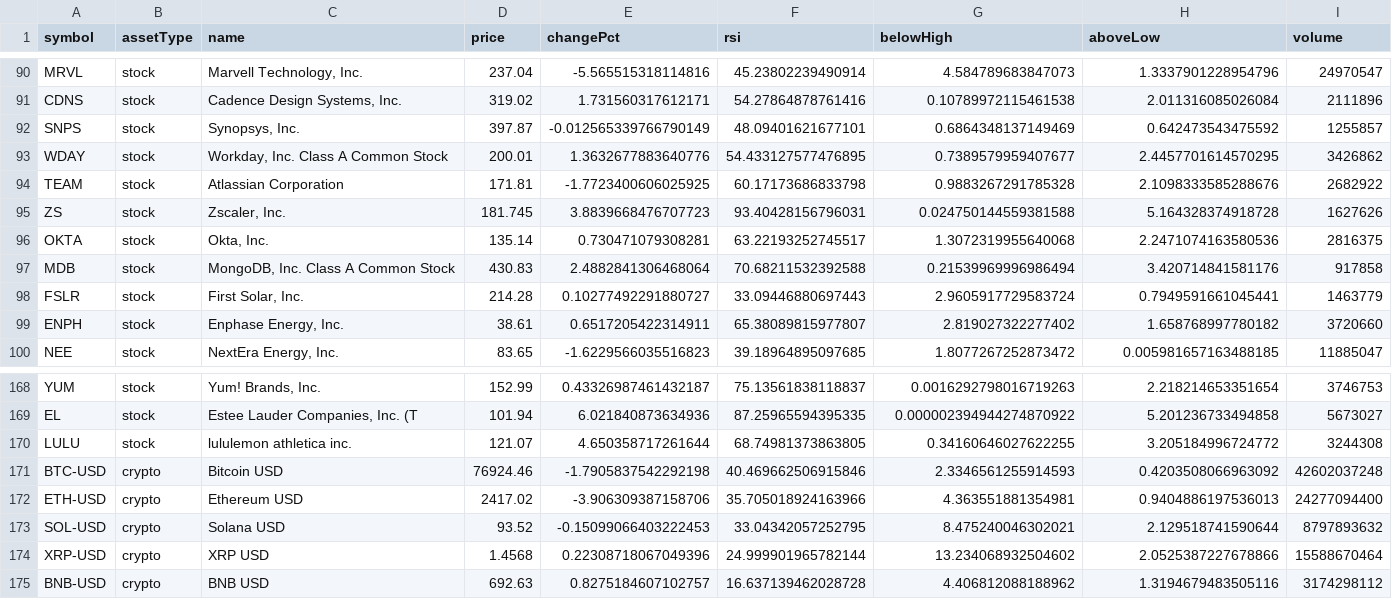
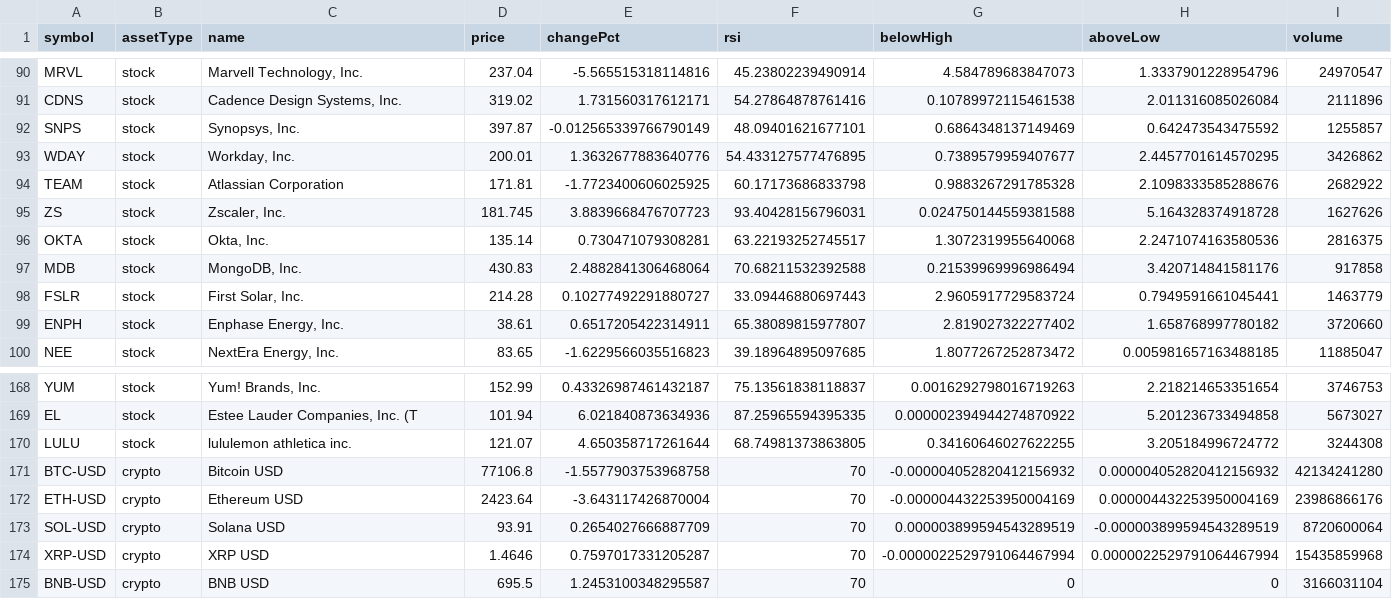
Before and after one commit to test23780460/test11, a CSV file: prices.csv, drawn as a sheet; only a part is shown, gaps mark what is left out; the diff covers the shown part only.

```diff
--- a/prices.csv
+++ b/prices.csv
@@ -92,3 +92,3 @@ CDNS,stock,"Cadence Design Systems, Inc.",319.02,1.731560317612171,54.2786487876
 SNPS,stock,"Synopsys, Inc.",397.87,-0.012565339766790149,48.09401621677101,0.6864348137149469,0.642473543475592,1255857
-WDAY,stock,"Workday, Inc. Class A Common Stock",200.01,1.3632677883640776,54.433127577476895,0.7389579959407677,2.4457701614570295,3426862
+WDAY,stock,"Workday, Inc.",200.01,1.3632677883640776,54.433127577476895,0.7389579959407677,2.4457701614570295,3426862
 TEAM,stock,"Atlassian Corporation",171.81,-1.7723400606025925,60.17173686833798,0.9883267291785328,2.1098333585288676,2682922
@@ -96,3 +96,3 @@ ZS,stock,"Zscaler, Inc.",181.745,3.8839668476707723,93.40428156796031,0.02475014
 OKTA,stock,"Okta, Inc.",135.14,0.730471079308281,63.22193252745517,1.3072319955640068,2.2471074163580536,2816375
-MDB,stock,"MongoDB, Inc. Class A Common Stock",430.83,2.4882841306468064,70.68211532392588,0.21539969996986494,3.420714841581176,917858
+MDB,stock,"MongoDB, Inc.",430.83,2.4882841306468064,70.68211532392588,0.21539969996986494,3.420714841581176,917858
 FSLR,stock,"First Solar, Inc.",214.28,0.10277492291880727,33.09446880697443,2.9605917729583724,0.7949591661045441,1463779
@@ -170,6 +170,6 @@ EL,stock,"Estee Lauder Companies, Inc. (T",101.94,6.021840873634936,87.259655943
 LULU,stock,"lululemon athletica inc.",121.07,4.650358717261644,68.74981373863805,0.34160646027622255,3.205184996724772,3244308
-BTC-USD,crypto,"Bitcoin USD",76924.46,-1.7905837542292198,40.469662506915846,2.3346561255914593,0.4203508066963092,42602037248
-ETH-USD,crypto,"Ethereum USD",2417.02,-3.906309387158706,35.705018924163966,4.363551881354981,0.9404886197536013,24277094400
-SOL-USD,crypto,"Solana USD",93.52,-0.15099066403222453,33.04342057252795,8.475240046302021,2.129518741590644,8797893632
-XRP-USD,crypto,"XRP USD",1.4568,0.22308718067049396,24.999901965782144,13.234068932504602,2.0525387227678866,15588670464
-BNB-USD,crypto,"BNB USD",692.63,0.8275184607102757,16.637139462028728,4.406812088188962,1.3194679483505116,3174298112
+BTC-USD,crypto,"Bitcoin USD",77106.8,-1.5577903753968758,70,-0.000004052820412156932,0.000004052820412156932,42134241280
+ETH-USD,crypto,"Ethereum USD",2423.64,-3.643117426870004,70,-0.000004432253950004169,0.000004432253950004169,23986866176
+SOL-USD,crypto,"Solana USD",93.91,0.2654027666887709,70,0.000003899594543289519,-0.000003899594543289519,8720600064
+XRP-USD,crypto,"XRP USD",1.4646,0.7597017331205287,70,-0.0000022529791064467994,0.0000022529791064467994,15435859968
+BNB-USD,crypto,"BNB USD",695.5,1.2453100348295587,70,0,0,3166031104
```
Also changed, not shown: 44 edited cells elsewhere in this file, data/history.csv, data/market.csv, 6 other files.
